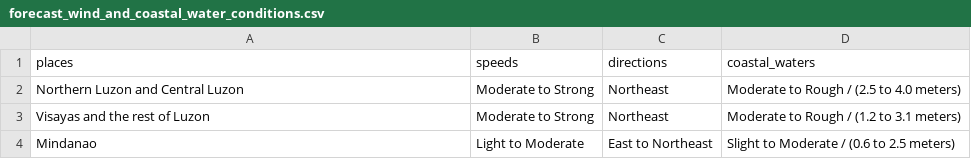
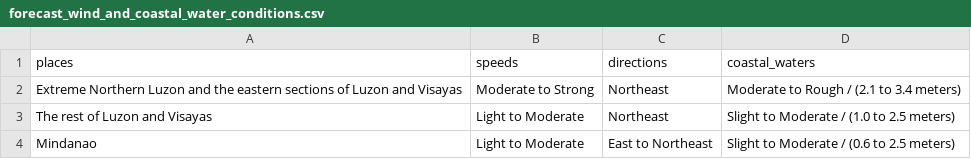
Before and after one commit to christianebacani/PAGASA-Weather-Data-Pipeline, a CSV file: data/stage/daily_weather_forecast/forecast_wind_and_coastal_water_conditions.csv, drawn as a sheet.

```diff
--- a/data/stage/daily_weather_forecast/forecast_wind_and_coastal_water_conditions.csv
+++ b/data/stage/daily_weather_forecast/forecast_wind_and_coastal_water_conditions.csv
@@ -1,4 +1,4 @@
 places,speeds,directions,coastal_waters
-Northern Luzon and Central Luzon,Moderate to Strong,Northeast,Moderate to Rough / (2.5 to 4.0 meters)
-Visayas and the rest of Luzon,Moderate to Strong,Northeast,Moderate to Rough / (1.2 to 3.1 meters)
+Extreme Northern Luzon and the eastern sections of Luzon and Visayas,Moderate to Strong,Northeast,Moderate to Rough / (2.1 to 3.4 meters)
+The rest of Luzon and Visayas,Light to Moderate,Northeast,Slight to Moderate / (1.0 to 2.5 meters)
 Mindanao,Light to Moderate,East to Northeast,Slight to Moderate / (0.6 to 2.5 meters)
```
Also changed, not shown: data/stage/daily_weather_forecast/forecast_weather_conditions.csv, data/stage/daily_weather_forecast/temperature_and_relative_humidity.csv, 2 other files.
